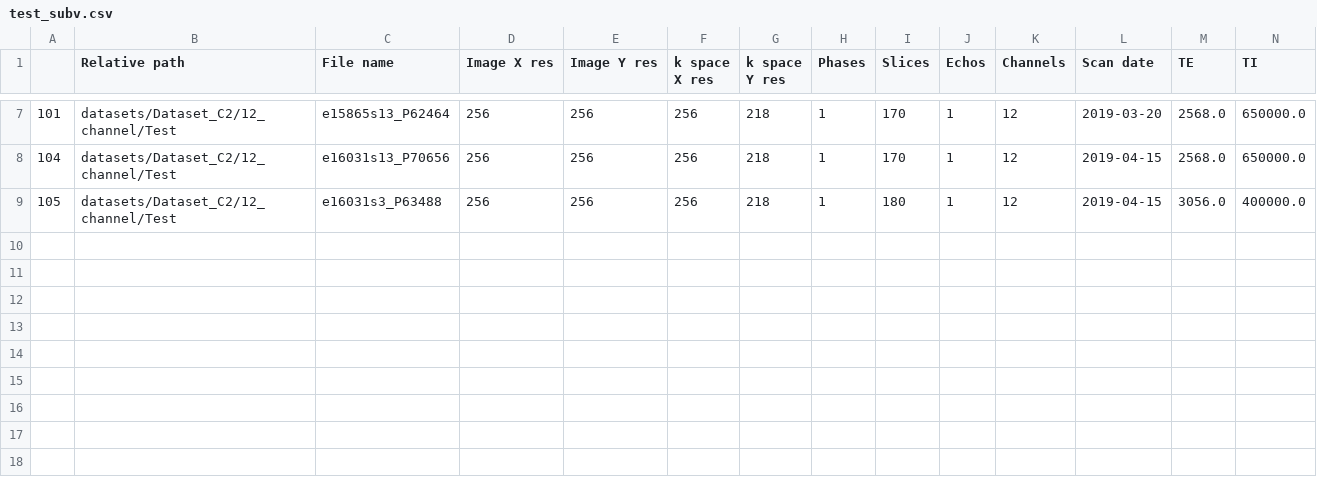
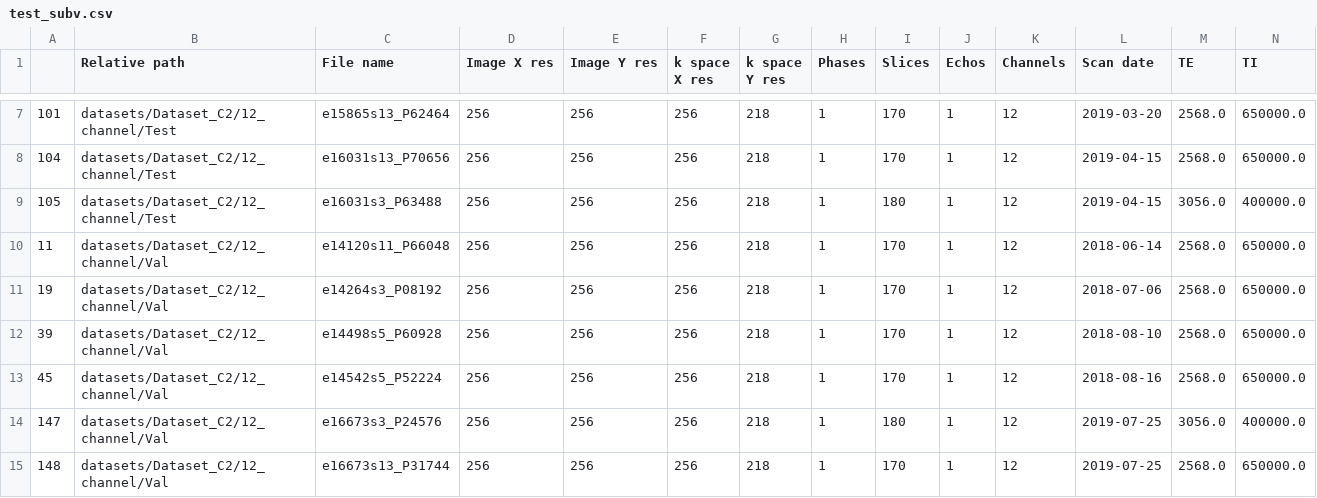
Before and after one commit to ashlevski/lightning-hydra-template, a CSV file: projects/longitudinal/csvs/test_subv.csv, drawn as a sheet; only a part is shown, gaps mark what is left out; rows hold the shown columns only; the diff names each change by its address in the sheet, - before the commit and + after, or states it on an @@ line.

```diff
--- a/projects/longitudinal/csvs/test_subv.csv
+++ b/projects/longitudinal/csvs/test_subv.csv
+row 10: 11 | datasets/Dataset_C2/12_channel/Val | e14120s11_P66048 | 256 | 256 | 256 | 218 | 1 | 170 | 1 | 12 | 2018-06-14 | 2568.0 | 650000.0
+row 11: 19 | datasets/Dataset_C2/12_channel/Val | e14264s3_P08192 | 256 | 256 | 256 | 218 | 1 | 170 | 1 | 12 | 2018-07-06 | 2568.0 | 650000.0
+row 12: 39 | datasets/Dataset_C2/12_channel/Val | e14498s5_P60928 | 256 | 256 | 256 | 218 | 1 | 170 | 1 | 12 | 2018-08-10 | 2568.0 | 650000.0
+row 13: 45 | datasets/Dataset_C2/12_channel/Val | e14542s5_P52224 | 256 | 256 | 256 | 218 | 1 | 170 | 1 | 12 | 2018-08-16 | 2568.0 | 650000.0
+row 14: 147 | datasets/Dataset_C2/12_channel/Val | e16673s3_P24576 | 256 | 256 | 256 | 218 | 1 | 180 | 1 | 12 | 2019-07-25 | 3056.0 | 400000.0
+row 15: 148 | datasets/Dataset_C2/12_channel/Val | e16673s13_P31744 | 256 | 256 | 256 | 218 | 1 | 170 | 1 | 12 | 2019-07-25 | 2568.0 | 650000.0
```
Also changed, not shown: projects/longitudinal/csvs/test_sv.csv, projects/longitudinal/csvs/train_mv.csv, 10 other files.
